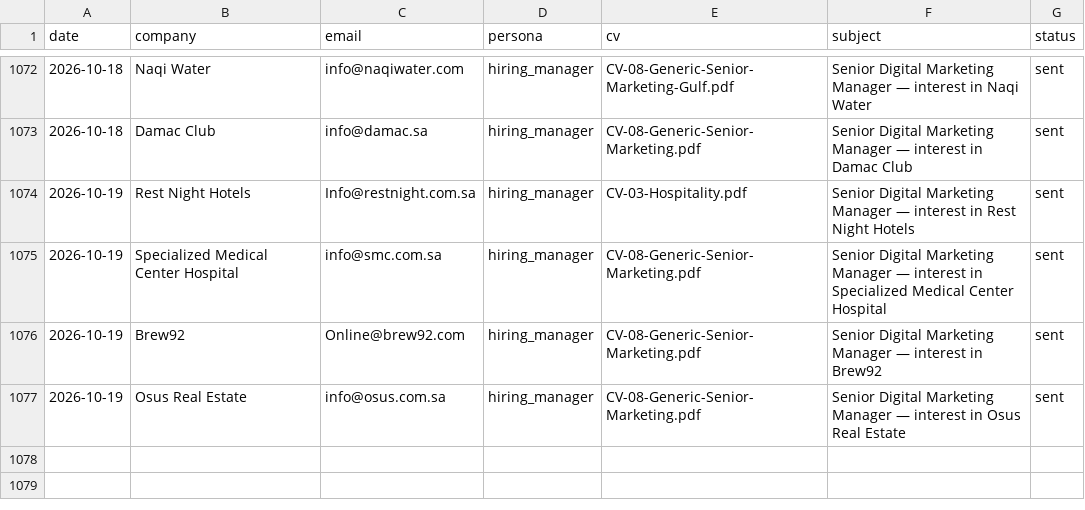
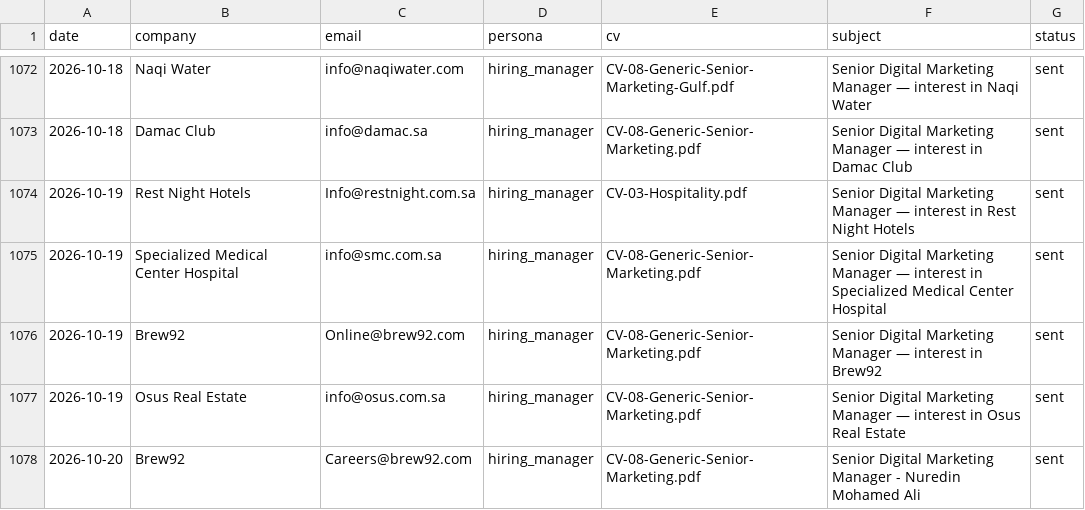
Before and after one commit to Nuredin-Moh/job-madinah, a CSV file: data/sent_history.csv, drawn as a sheet; only a part is shown, gaps mark what is left out.

```diff
--- a/data/sent_history.csv
+++ b/data/sent_history.csv
@@ -1077 +1077,2 @@ date,company,email,persona,cv,subject,status
 2026-10-19,Osus Real Estate,info@osus.com.sa,hiring_manager,CV-08-Generic-Senior-Marketing.pdf,Senior Digital Marketing Manager — interest in Osus Real Estate,sent
+2026-10-20,Brew92,Careers@brew92.com,hiring_manager,CV-08-Generic-Senior-Marketing.pdf,Senior Digital Marketing Manager - Nuredin Mohamed Ali,sent
```
Also changed, not shown: data/sent_log.csv.
